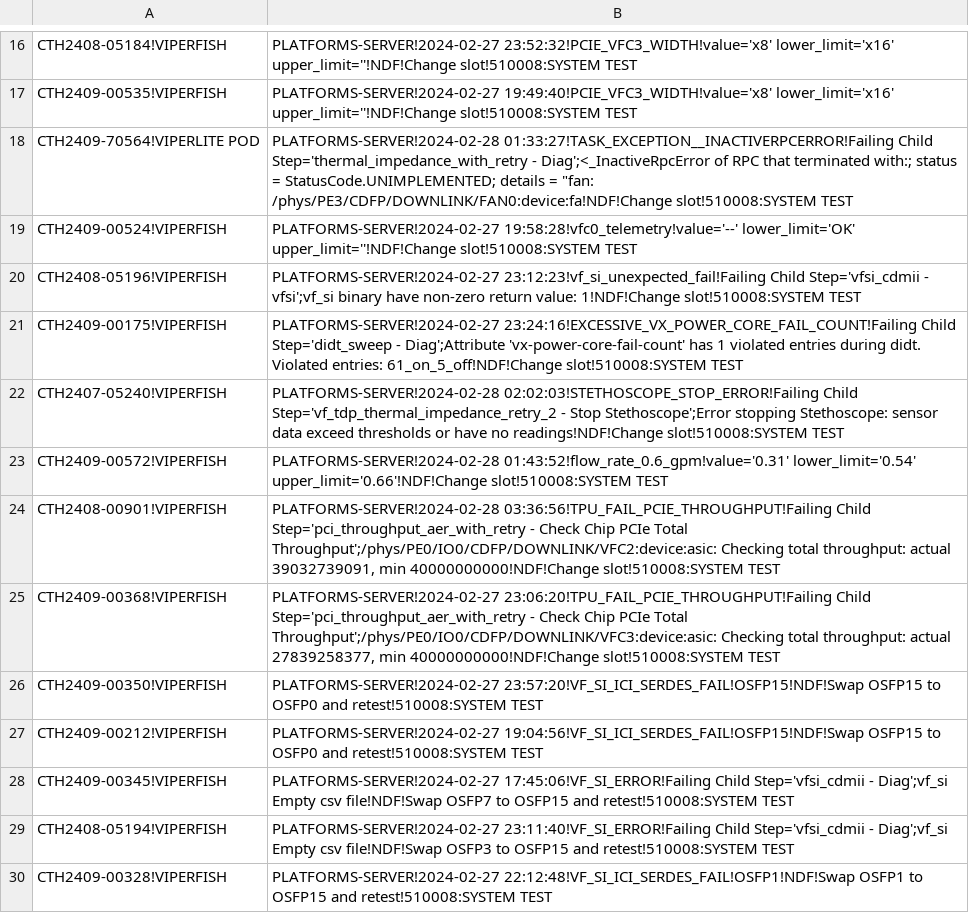
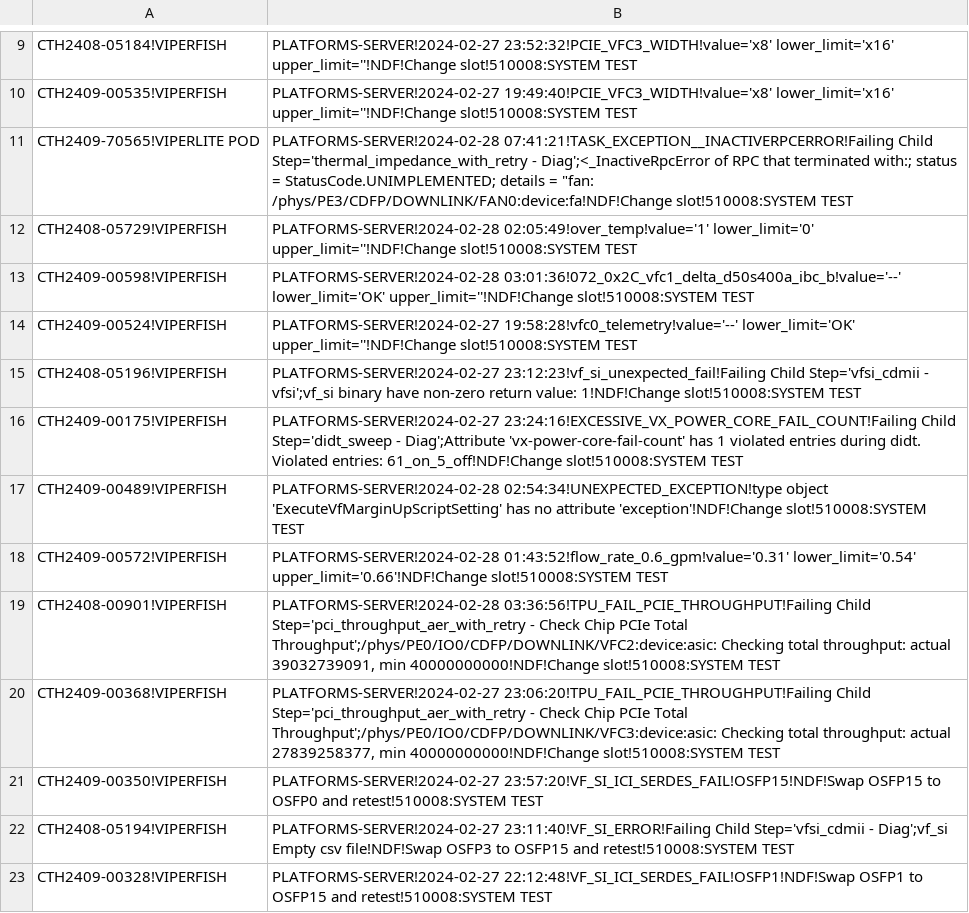
Before and after one commit to kanokluckh/test-project, a CSV file: NDF_28022024.csv, drawn as a sheet; only a part is shown, gaps mark what is left out; the diff covers the shown part only.

Commit message:
Update file

```diff
--- a/NDF_28022024.csv
+++ b/NDF_28022024.csv
@@ -17,3 +10,5 @@ CTH2408-05184!VIPERFISH|PLATFORMS-SERVER!2024-02-27 23:52:32!PCIE_VFC3_WIDTH!val
 CTH2409-00535!VIPERFISH|PLATFORMS-SERVER!2024-02-27 19:49:40!PCIE_VFC3_WIDTH!value='x8' lower_limit='x16' upper_limit=''!NDF!Change slot!510008:SYSTEM TEST
-CTH2409-70564!VIPERLITE POD|PLATFORMS-SERVER!2024-02-28 01:33:27!TASK_EXCEPTION__INACTIVERPCERROR!Failing Child Step='thermal_impedance_with_retry - Diag';<_InactiveRpcError of RPC that terminated with:;	status = StatusCode.UNIMPLEMENTED;	details = "fan: /phys/PE3/CDFP/DOWNLINK/FAN0:device:fa!NDF!Change slot!510008:SYSTEM TEST
+CTH2409-70565!VIPERLITE POD|PLATFORMS-SERVER!2024-02-28 07:41:21!TASK_EXCEPTION__INACTIVERPCERROR!Failing Child Step='thermal_impedance_with_retry - Diag';<_InactiveRpcError of RPC that terminated with:;	status = StatusCode.UNIMPLEMENTED;	details = "fan: /phys/PE3/CDFP/DOWNLINK/FAN0:device:fa!NDF!Change slot!510008:SYSTEM TEST
+CTH2408-05729!VIPERFISH|PLATFORMS-SERVER!2024-02-28 02:05:49!over_temp!value='1' lower_limit='0' upper_limit=''!NDF!Change slot!510008:SYSTEM TEST
+CTH2409-00598!VIPERFISH|PLATFORMS-SERVER!2024-02-28 03:01:36!072_0x2C_vfc1_delta_d50s400a_ibc_b!value='--' lower_limit='OK' upper_limit=''!NDF!Change slot!510008:SYSTEM TEST
 CTH2409-00524!VIPERFISH|PLATFORMS-SERVER!2024-02-27 19:58:28!vfc0_telemetry!value='--' lower_limit='OK' upper_limit=''!NDF!Change slot!510008:SYSTEM TEST
@@ -21,3 +16,3 @@ CTH2408-05196!VIPERFISH|PLATFORMS-SERVER!2024-02-27 23:12:23!vf_si_unexpected_fa
 CTH2409-00175!VIPERFISH|PLATFORMS-SERVER!2024-02-27 23:24:16!EXCESSIVE_VX_POWER_CORE_FAIL_COUNT!Failing Child Step='didt_sweep - Diag';Attribute 'vx-power-core-fail-count' has 1 violated entries during didt. Violated entries: 61_on_5_off!NDF!Change slot!510008:SYSTEM TEST
-CTH2407-05240!VIPERFISH|PLATFORMS-SERVER!2024-02-28 02:02:03!STETHOSCOPE_STOP_ERROR!Failing Child Step='vf_tdp_thermal_impedance_retry_2 - Stop Stethoscope';Error stopping Stethoscope: sensor data exceed thresholds or have no readings!NDF!Change slot!510008:SYSTEM TEST
+CTH2409-00489!VIPERFISH|PLATFORMS-SERVER!2024-02-28 02:54:34!UNEXPECTED_EXCEPTION!type object 'ExecuteVfMarginUpScriptSetting' has no attribute 'exception'!NDF!Change slot!510008:SYSTEM TEST
 CTH2409-00572!VIPERFISH|PLATFORMS-SERVER!2024-02-28 01:43:52!flow_rate_0.6_gpm!value='0.31' lower_limit='0.54' upper_limit='0.66'!NDF!Change slot!510008:SYSTEM TEST
@@ -26,4 +21,2 @@ CTH2409-00368!VIPERFISH|PLATFORMS-SERVER!2024-02-27 23:06:20!TPU_FAIL_PCIE_THROU
 CTH2409-00350!VIPERFISH|PLATFORMS-SERVER!2024-02-27 23:57:20!VF_SI_ICI_SERDES_FAIL!OSFP15!NDF!Swap OSFP15 to OSFP0 and retest!510008:SYSTEM TEST
-CTH2409-00212!VIPERFISH|PLATFORMS-SERVER!2024-02-27 19:04:56!VF_SI_ICI_SERDES_FAIL!OSFP15!NDF!Swap OSFP15 to OSFP0 and retest!510008:SYSTEM TEST
-CTH2409-00345!VIPERFISH|PLATFORMS-SERVER!2024-02-27 17:45:06!VF_SI_ERROR!Failing Child Step='vfsi_cdmii - Diag';vf_si Empty csv file!NDF!Swap OSFP7 to OSFP15 and retest!510008:SYSTEM TEST
 CTH2408-05194!VIPERFISH|PLATFORMS-SERVER!2024-02-27 23:11:40!VF_SI_ERROR!Failing Child Step='vfsi_cdmii - Diag';vf_si Empty csv file!NDF!Swap OSFP3 to OSFP15 and retest!510008:SYSTEM TEST
```
Also changed, not shown: 12 added rows, 14 removed rows, 6 moved rows and 6 edited cells elsewhere in this file.
